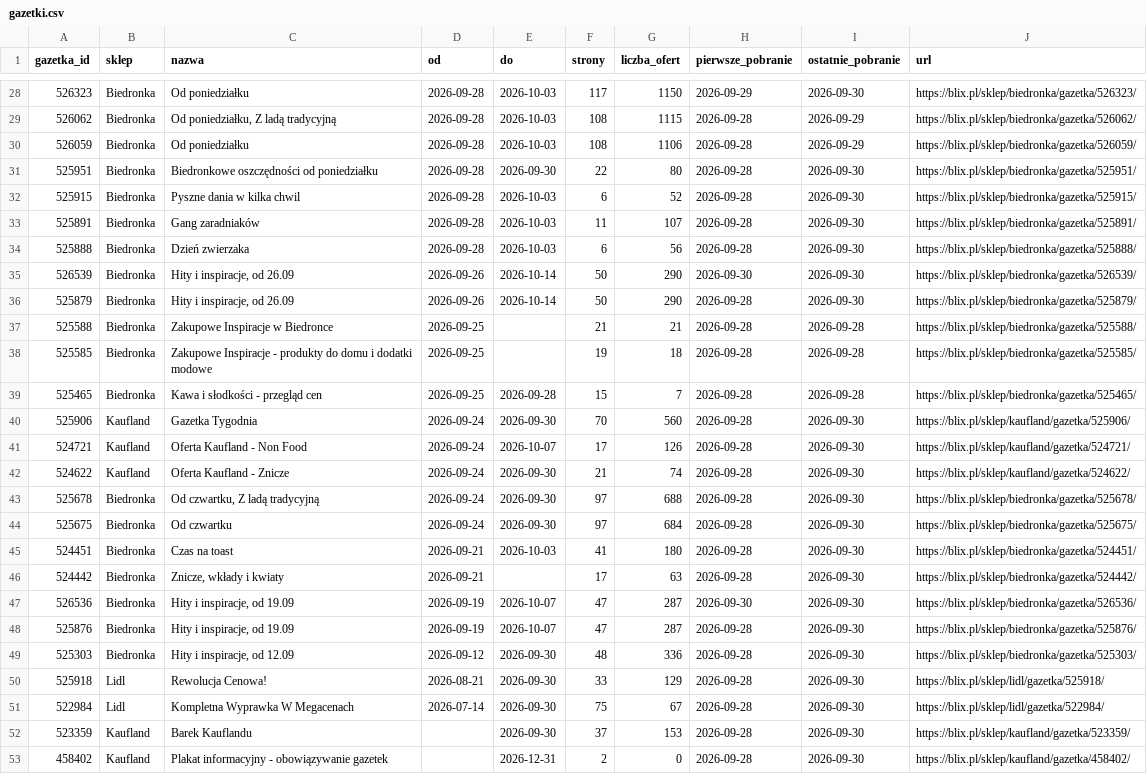
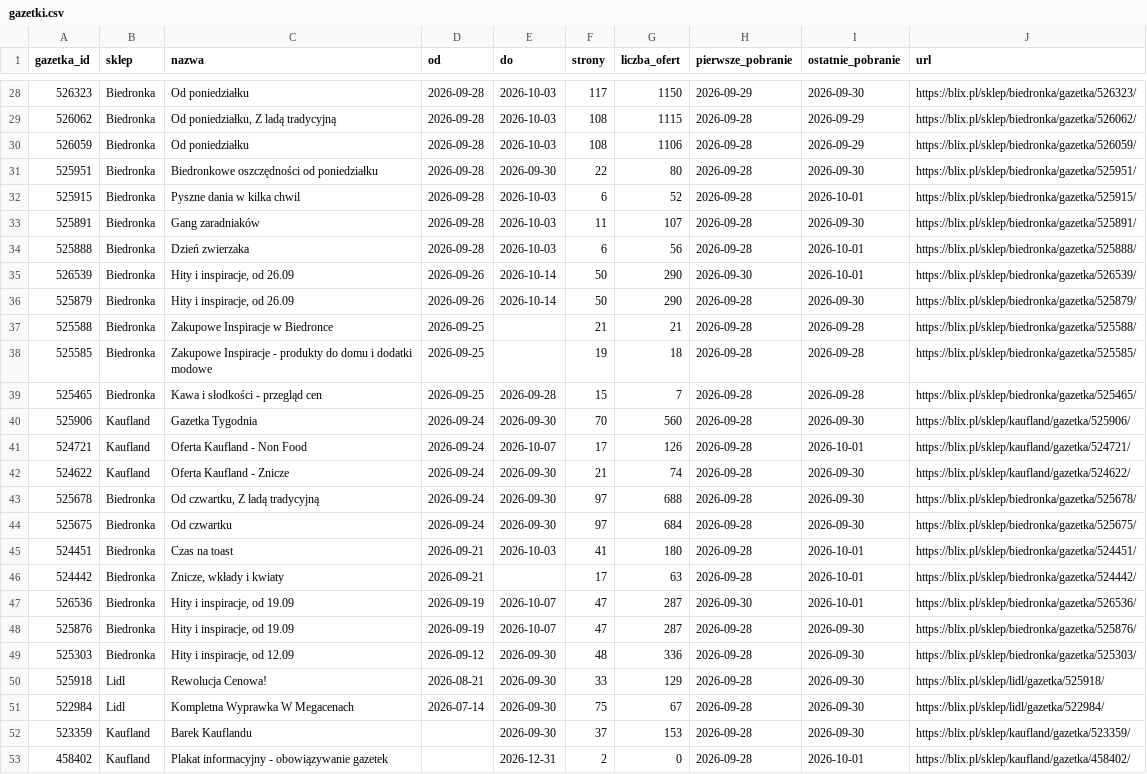
Before and after one commit to LivingMummy/gazetki, a CSV file: data/gazetki.csv, drawn as a sheet; only a part is shown, gaps mark what is left out; the diff covers the shown part only.

```diff
--- a/data/gazetki.csv
+++ b/data/gazetki.csv
@@ -31,6 +31,6 @@ gazetka_id,sklep,nazwa,od,do,strony,liczba_ofert,pierwsze_pobranie,ostatnie_pobr
 525951,Biedronka,Biedronkowe oszczędności od poniedziałku,2026-09-28,2026-09-30,22,80,2026-09-28,2026-09-30,https://blix.pl/sklep/biedronka/gazetka/525951/
-525915,Biedronka,Pyszne dania w kilka chwil,2026-09-28,2026-10-03,6,52,2026-09-28,2026-09-30,https://blix.pl/sklep/biedronka/gazetka/525915/
+525915,Biedronka,Pyszne dania w kilka chwil,2026-09-28,2026-10-03,6,52,2026-09-28,2026-10-01,https://blix.pl/sklep/biedronka/gazetka/525915/
 525891,Biedronka,Gang zaradniaków,2026-09-28,2026-10-03,11,107,2026-09-28,2026-09-30,https://blix.pl/sklep/biedronka/gazetka/525891/
-525888,Biedronka,Dzień zwierzaka,2026-09-28,2026-10-03,6,56,2026-09-28,2026-09-30,https://blix.pl/sklep/biedronka/gazetka/525888/
-526539,Biedronka,"Hity i inspiracje, od 26.09",2026-09-26,2026-10-14,50,290,2026-09-30,2026-09-30,https://blix.pl/sklep/biedronka/gazetka/526539/
+525888,Biedronka,Dzień zwierzaka,2026-09-28,2026-10-03,6,56,2026-09-28,2026-10-01,https://blix.pl/sklep/biedronka/gazetka/525888/
+526539,Biedronka,"Hity i inspiracje, od 26.09",2026-09-26,2026-10-14,50,290,2026-09-30,2026-10-01,https://blix.pl/sklep/biedronka/gazetka/526539/
 525879,Biedronka,"Hity i inspiracje, od 26.09",2026-09-26,2026-10-14,50,290,2026-09-28,2026-09-30,https://blix.pl/sklep/biedronka/gazetka/525879/
@@ -40,3 +40,3 @@ gazetka_id,sklep,nazwa,od,do,strony,liczba_ofert,pierwsze_pobranie,ostatnie_pobr
 525906,Kaufland,Gazetka Tygodnia,2026-09-24,2026-09-30,70,560,2026-09-28,2026-09-30,https://blix.pl/sklep/kaufland/gazetka/525906/
-524721,Kaufland,Oferta Kaufland - Non Food,2026-09-24,2026-10-07,17,126,2026-09-28,2026-09-30,https://blix.pl/sklep/kaufland/gazetka/524721/
+524721,Kaufland,Oferta Kaufland - Non Food,2026-09-24,2026-10-07,17,126,2026-09-28,2026-10-01,https://blix.pl/sklep/kaufland/gazetka/524721/
 524622,Kaufland,Oferta Kaufland - Znicze,2026-09-24,2026-09-30,21,74,2026-09-28,2026-09-30,https://blix.pl/sklep/kaufland/gazetka/524622/
@@ -44,5 +44,5 @@ gazetka_id,sklep,nazwa,od,do,strony,liczba_ofert,pierwsze_pobranie,ostatnie_pobr
 525675,Biedronka,Od czwartku,2026-09-24,2026-09-30,97,684,2026-09-28,2026-09-30,https://blix.pl/sklep/biedronka/gazetka/525675/
-524451,Biedronka,Czas na toast,2026-09-21,2026-10-03,41,180,2026-09-28,2026-09-30,https://blix.pl/sklep/biedronka/gazetka/524451/
-524442,Biedronka,"Znicze, wkłady i kwiaty",2026-09-21,,17,63,2026-09-28,2026-09-30,https://blix.pl/sklep/biedronka/gazetka/524442/
-526536,Biedronka,"Hity i inspiracje, od 19.09",2026-09-19,2026-10-07,47,287,2026-09-30,2026-09-30,https://blix.pl/sklep/biedronka/gazetka/526536/
+524451,Biedronka,Czas na toast,2026-09-21,2026-10-03,41,180,2026-09-28,2026-10-01,https://blix.pl/sklep/biedronka/gazetka/524451/
+524442,Biedronka,"Znicze, wkłady i kwiaty",2026-09-21,,17,63,2026-09-28,2026-10-01,https://blix.pl/sklep/biedronka/gazetka/524442/
+526536,Biedronka,"Hity i inspiracje, od 19.09",2026-09-19,2026-10-07,47,287,2026-09-30,2026-10-01,https://blix.pl/sklep/biedronka/gazetka/526536/
 525876,Biedronka,"Hity i inspiracje, od 19.09",2026-09-19,2026-10-07,47,287,2026-09-28,2026-09-30,https://blix.pl/sklep/biedronka/gazetka/525876/
@@ -52,2 +52,2 @@ gazetka_id,sklep,nazwa,od,do,strony,liczba_ofert,pierwsze_pobranie,ostatnie_pobr
 523359,Kaufland,Barek Kauflandu,,2026-09-30,37,153,2026-09-28,2026-09-30,https://blix.pl/sklep/kaufland/gazetka/523359/
-458402,Kaufland,Plakat informacyjny - obowiązywanie gazetek,,2026-12-31,2,0,2026-09-28,2026-09-30,https://blix.pl/sklep/kaufland/gazetka/458402/
+458402,Kaufland,Plakat informacyjny - obowiązywanie gazetek,,2026-12-31,2,0,2026-09-28,2026-10-01,https://blix.pl/sklep/kaufland/gazetka/458402/
```
Also changed, not shown: 22 edited cells elsewhere in this file, 1 other file.
